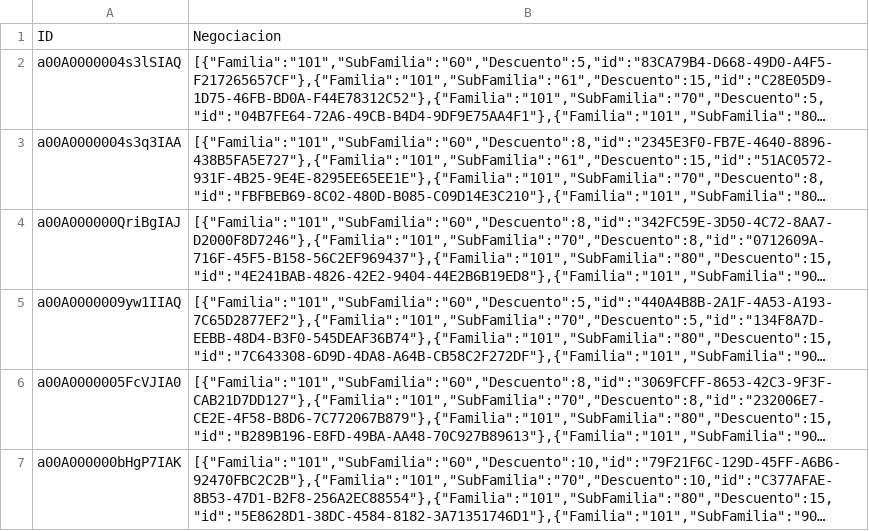
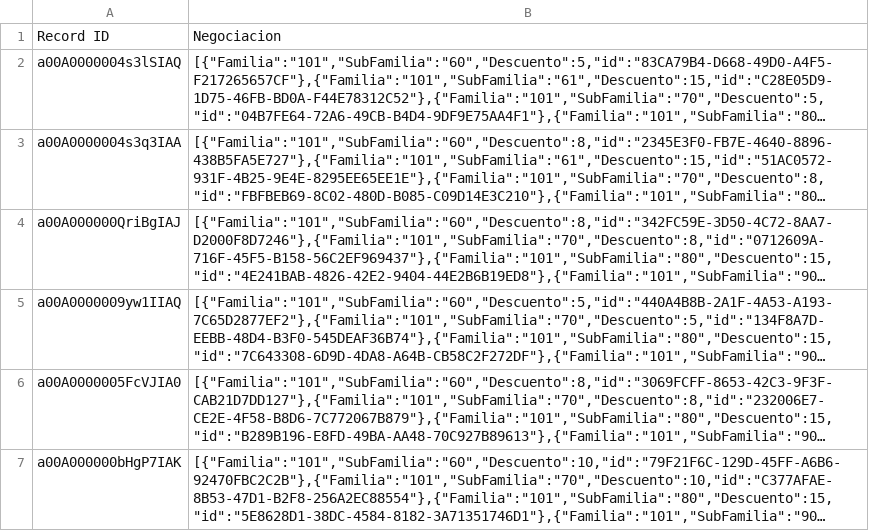
Before and after one commit to estebang13/Descuento, a CSV file: descuento.csv, drawn as a sheet; only a part is shown; long unchanged cells end in …; the diff names each change by its address in the sheet, - before the commit and + after, or states it on an @@ line.

```diff
--- a/descuento.csv
+++ b/descuento.csv
-A1: ID
+A1: Record ID
```
Also changed, not shown: 2 other files.
